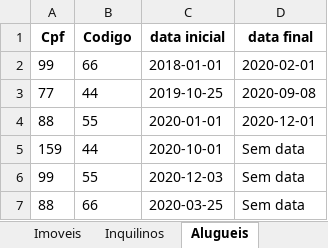
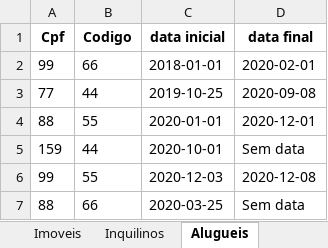
Before and after one commit to GabrielSouzaSE/Controle-imoveis, an Excel workbook: Dados.xlsx, sheet Alugueis, drawn as a sheet; values as stored, in another font and other column widths than the file's, no borders; the diff names each change by its address in the sheet, - before the commit and + after, or states it on an @@ line.

Commit message:
Update Dados.xlsx

```diff
--- a/Dados.xlsx (sheet Alugueis)
+++ b/Dados.xlsx (sheet Alugueis)
-D6 (data final): Sem data
+D6 (data final): 2020-12-08
```
Also changed, not shown: sheet Imoveis.
